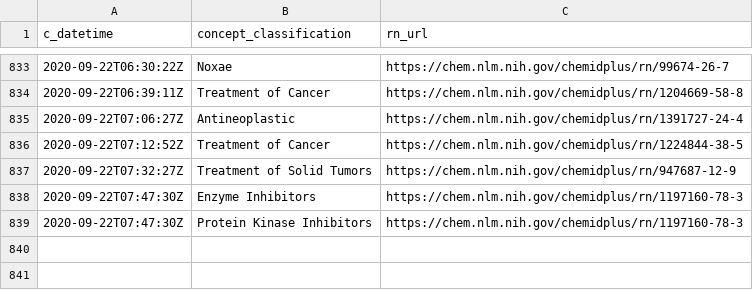
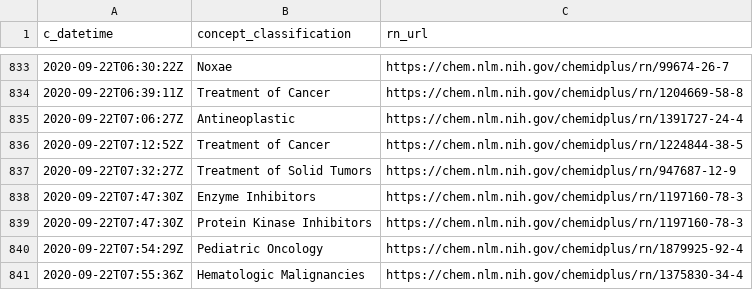
Before and after one commit to meerapatelmd/chemidplusSearchData, a CSV file: data-raw/CLASSIFICATION.csv, drawn as a sheet; only a part is shown, gaps mark what is left out; the diff names each change by its address in the sheet, - before the commit and + after, or states it on an @@ line.

```diff
--- a/data-raw/CLASSIFICATION.csv
+++ b/data-raw/CLASSIFICATION.csv
+row 840: 2020-09-22T07:54:29Z | Pediatric Oncology | https://chem.nlm.nih.gov/chemidplus/rn/1879925-92-4
+row 841: 2020-09-22T07:55:36Z | Hematologic Malignancies | https://chem.nlm.nih.gov/chemidplus/rn/1375830-34-4
```
Also changed, not shown: data-raw/NAMES_AND_SYNONYMS.csv, data-raw/REGISTRY_NUMBERS.csv, 17 other files.
